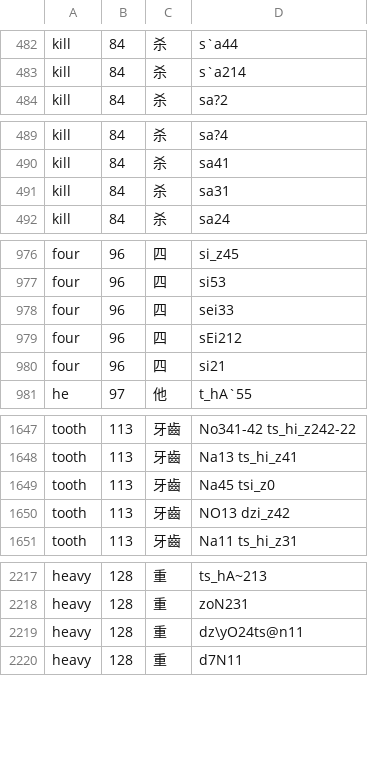
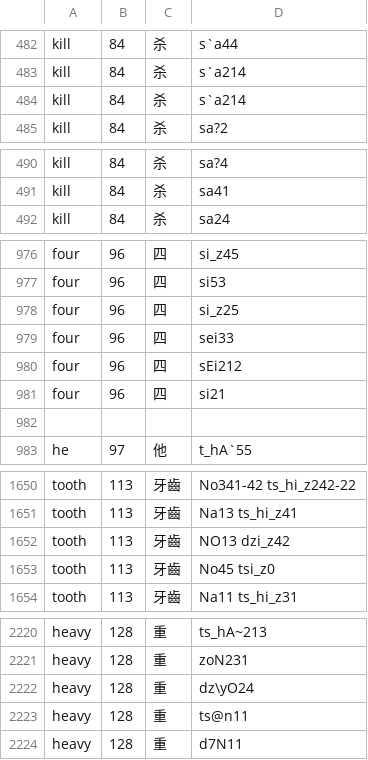
Before and after one commit to digling/cddb, a TSV file: datasets/Liu2007/raw/chinese-master.tsv, drawn as a sheet; only a part is shown, gaps mark what is left out; the diff covers the shown part only.

```diff
--- a/datasets/Liu2007/raw/chinese-master.tsv
+++ b/datasets/Liu2007/raw/chinese-master.tsv
@@ -483,2 +483,3 @@ kill	84	杀	s`a44
 kill	84	杀	s`a214
+kill	84	杀	s`a214
 kill	84	杀	sa?2
@@ -490,3 +491,2 @@ kill	84	杀	sa?4
 kill	84	杀	sa41
-kill	84	杀	sa31
 kill	84	杀	sa24
@@ -977,2 +977,3 @@ four	96	四	si_z45
 four	96	四	si53
+four	96	四	si_z25
 four	96	四	sei33
@@ -980,2 +981,3 @@ four	96	四	sEi212
 four	96	四	si21
+
 he	97	他	t_hA`55
@@ -1648,4 +1651,4 @@ tooth	113	牙齒	No341-42 ts_hi_z242-22
 tooth	113	牙齒	Na13 ts_hi_z41
-tooth	113	牙齒	Na45 tsi_z0
 tooth	113	牙齒	NO13 dzi_z42
+tooth	113	牙齒	No45 tsi_z0
 tooth	113	牙齒	Na11 ts_hi_z31
@@ -2218,3 +2221,4 @@ heavy	128	重	ts_hA~213
 heavy	128	重	zoN231
-heavy	128	重	dz\yO24ts@n11
+heavy	128	重	dz\yO24
+heavy	128	重	ts@n11
 heavy	128	重	d7N11
```
Also changed, not shown: 4 added rows, 2 removed rows and 92 edited cells elsewhere in this file, datasets/Liu2007/languages.csv, 7 other files.
